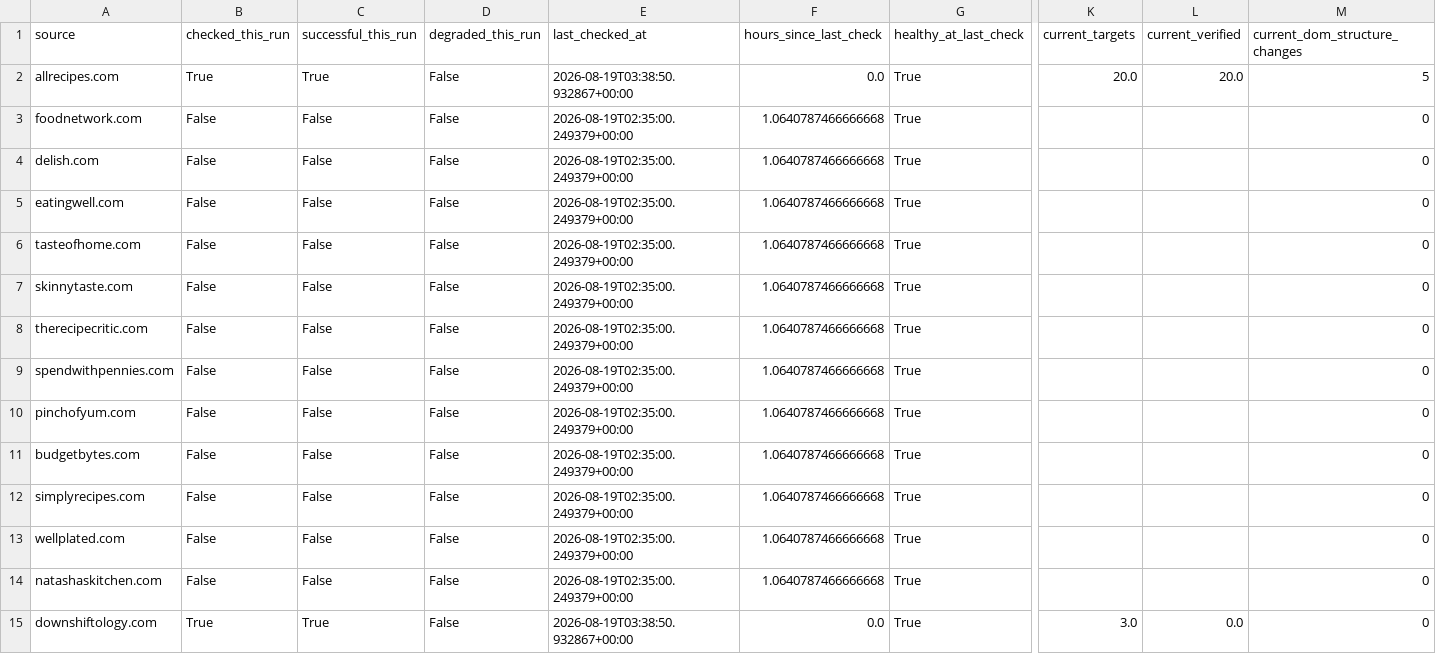
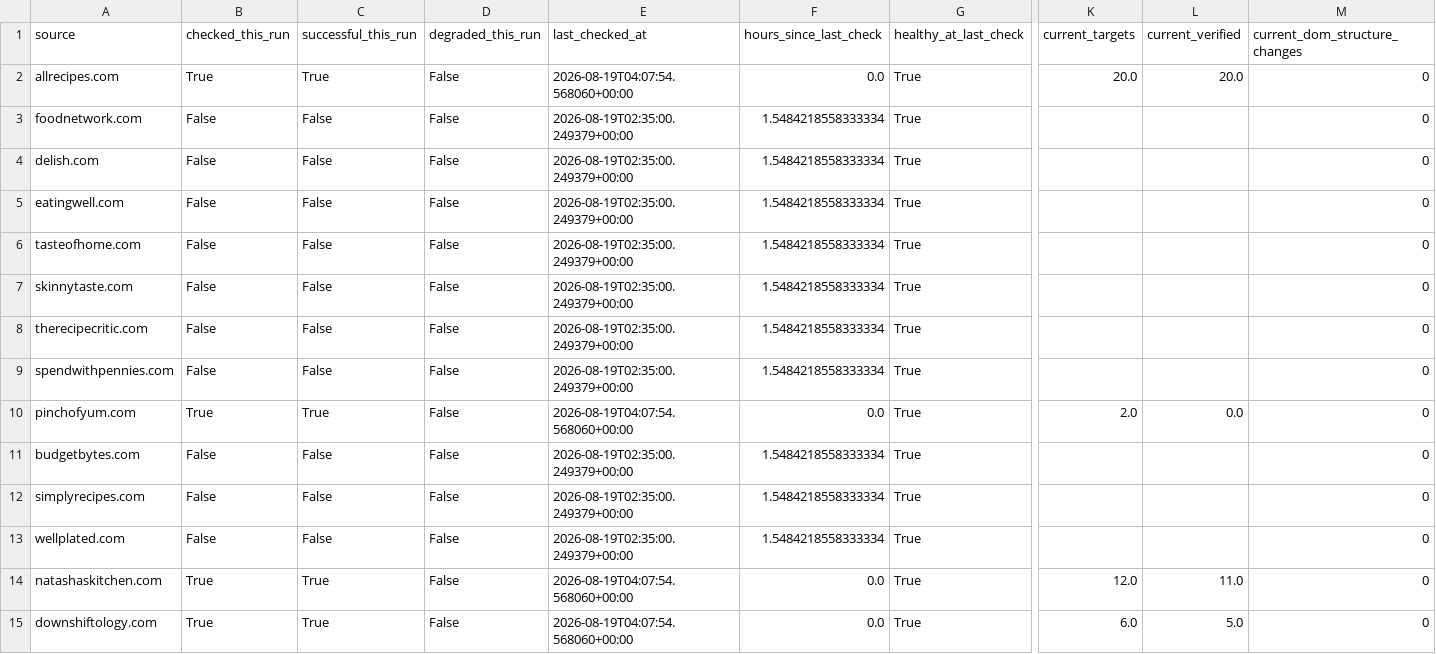
Before and after one commit to Chaseagle96/Air-Fryer-Recipes, a CSV file: verticals/slow_cooker/output/source_health.csv, drawn as a sheet; only a part is shown, gaps mark what is left out; the diff covers the shown part only; the diff names each change by its address in the sheet, - before the commit and + after, or states it on an @@ line.

```diff
--- a/verticals/slow_cooker/output/source_health.csv
+++ b/verticals/slow_cooker/output/source_health.csv
-E2 (last_checked_at): 2026-08-19T03:38:50.932867+00:00
+E2 (last_checked_at): 2026-08-19T04:07:54.568060+00:00
-M2 (current_dom_structure_changes): 5
+M2 (current_dom_structure_changes): 0
-F3:F9 (hours_since_last_check): 1.0640787466666668
+F3:F9 (hours_since_last_check): 1.5484218558333334
-B10 (checked_this_run): False
+B10 (checked_this_run): True
-C10 (successful_this_run): False
+C10 (successful_this_run): True
-E10 (last_checked_at): 2026-08-19T02:35:00.249379+00:00
+E10 (last_checked_at): 2026-08-19T04:07:54.568060+00:00
-F10 (hours_since_last_check): 1.0640787466666668
+F10 (hours_since_last_check): 0.0
-K10 (current_targets): (empty)
+K10 (current_targets): 2.0
-L10 (current_verified): (empty)
+L10 (current_verified): 0.0
-F11:F13 (hours_since_last_check): 1.0640787466666668
+F11:F13 (hours_since_last_check): 1.5484218558333334
-B14 (checked_this_run): False
+B14 (checked_this_run): True
-C14 (successful_this_run): False
+C14 (successful_this_run): True
-E14 (last_checked_at): 2026-08-19T02:35:00.249379+00:00
+E14 (last_checked_at): 2026-08-19T04:07:54.568060+00:00
-F14 (hours_since_last_check): 1.0640787466666668
+F14 (hours_since_last_check): 0.0
-K14 (current_targets): (empty)
+K14 (current_targets): 12.0
-L14 (current_verified): (empty)
+L14 (current_verified): 11.0
-E15 (last_checked_at): 2026-08-19T03:38:50.932867+00:00
+E15 (last_checked_at): 2026-08-19T04:07:54.568060+00:00
-K15 (current_targets): 3.0
+K15 (current_targets): 6.0
-L15 (current_verified): 0.0
+L15 (current_verified): 5.0
```
Also changed, not shown: 31 edited cells elsewhere in this file, verticals/slow_cooker/output/publication_quality_gate.csv, verticals/slow_cooker/output/ranking_robustness.csv, 16 other files.
